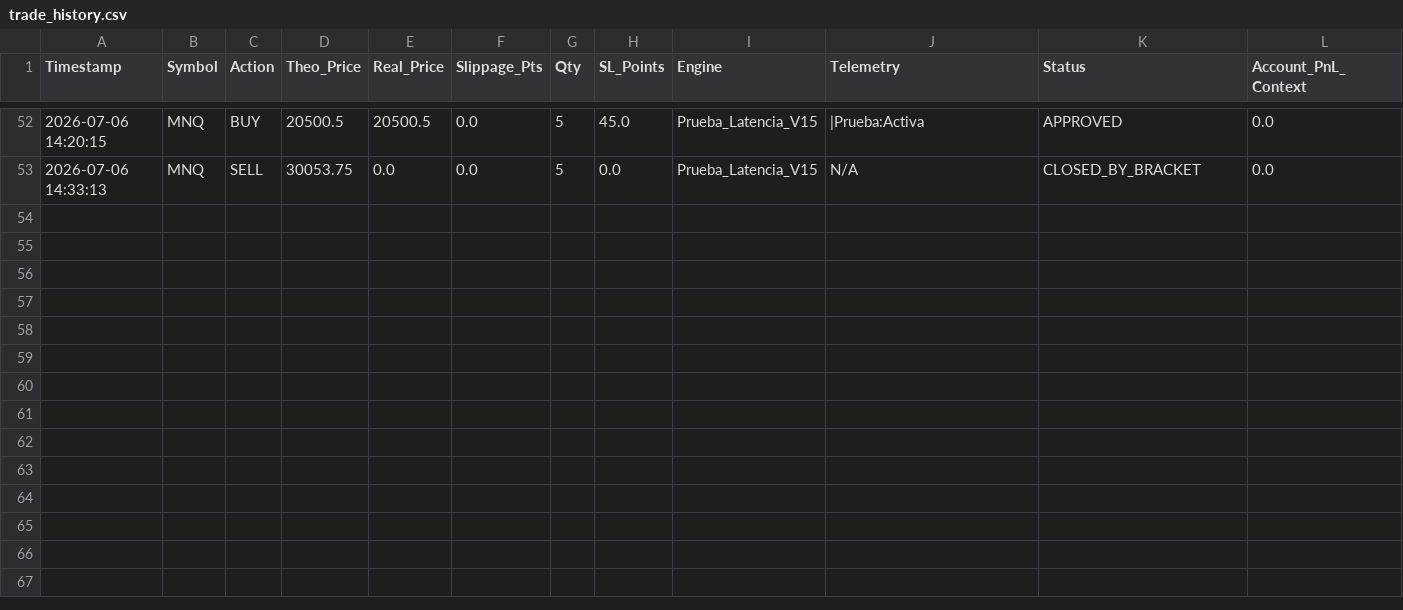
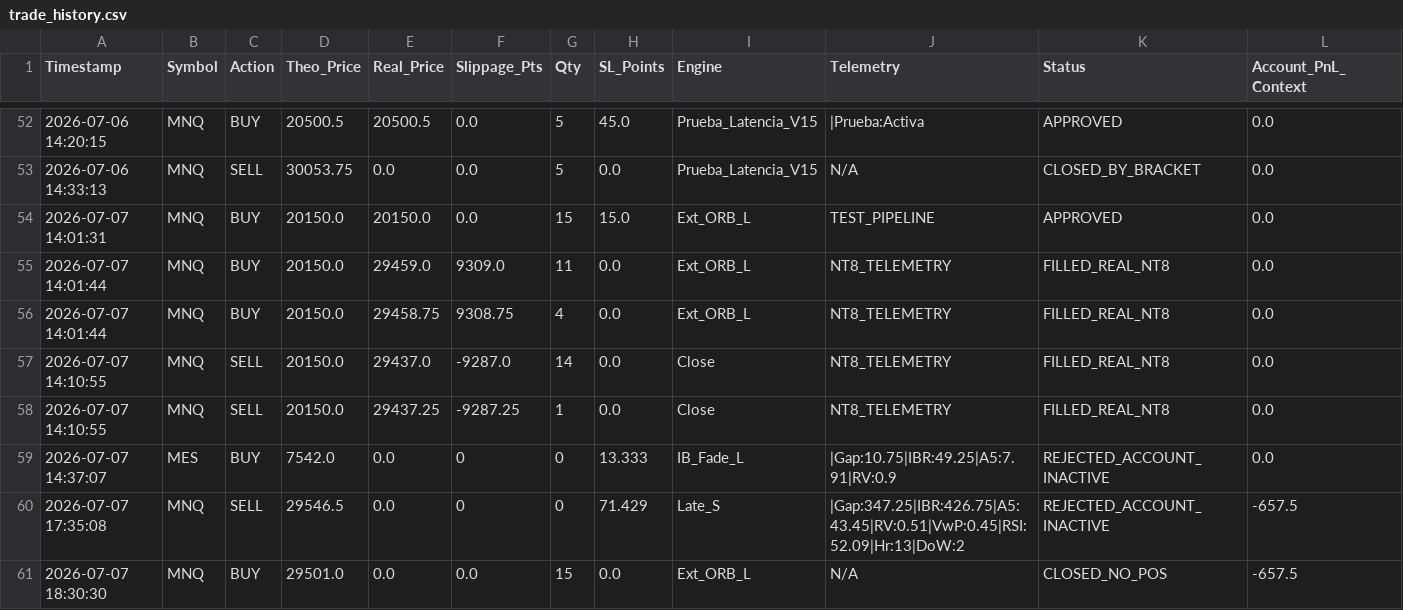
Before and after one commit to LuisPazDev/tradinglab, a CSV file: trade_history.csv, drawn as a sheet; only a part is shown, gaps mark what is left out; rows hold the shown columns only; the diff names each change by its address in the sheet, - before the commit and + after, or states it on an @@ line.

```diff
--- a/trade_history.csv
+++ b/trade_history.csv
+row 54: 2026-07-07 14:01:31 | MNQ | BUY | 20150.0 | 20150.0 | 0.0 | 15 | 15.0 | Ext_ORB_L | TEST_PIPELINE | APPROVED | 0.0
+row 55: 2026-07-07 14:01:44 | MNQ | BUY | 20150.0 | 29459.0 | 9309.0 | 11 | 0.0 | Ext_ORB_L | NT8_TELEMETRY | FILLED_REAL_NT8 | 0.0
+row 56: 2026-07-07 14:01:44 | MNQ | BUY | 20150.0 | 29458.75 | 9308.75 | 4 | 0.0 | Ext_ORB_L | NT8_TELEMETRY | FILLED_REAL_NT8 | 0.0
+row 57: 2026-07-07 14:10:55 | MNQ | SELL | 20150.0 | 29437.0 | -9287.0 | 14 | 0.0 | Close | NT8_TELEMETRY | FILLED_REAL_NT8 | 0.0
+row 58: 2026-07-07 14:10:55 | MNQ | SELL | 20150.0 | 29437.25 | -9287.25 | 1 | 0.0 | Close | NT8_TELEMETRY | FILLED_REAL_NT8 | 0.0
+row 59: 2026-07-07 14:37:07 | MES | BUY | 7542.0 | 0.0 | 0 | 0 | 13.333 | IB_Fade_L | |Gap:10.75|IBR:49.25|A5:7.91|RV:0.9 | REJECTED_ACCOUNT_INACTIVE | 0.0
+row 60: 2026-07-07 17:35:08 | MNQ | SELL | 29546.5 | 0.0 | 0 | 0 | 71.429 | Late_S | |Gap:347.25|IBR:426.75|A5:43.45|RV:0.51|VwP:0.45|RSI:52.09|Hr:13|DoW:2 | REJECTED_ACCOUNT_INACTIVE | -657.5
+row 61: 2026-07-07 18:30:30 | MNQ | BUY | 29501.0 | 0.0 | 0.0 | 15 | 0.0 | Ext_ORB_L | N/A | CLOSED_NO_POS | -657.5
```
